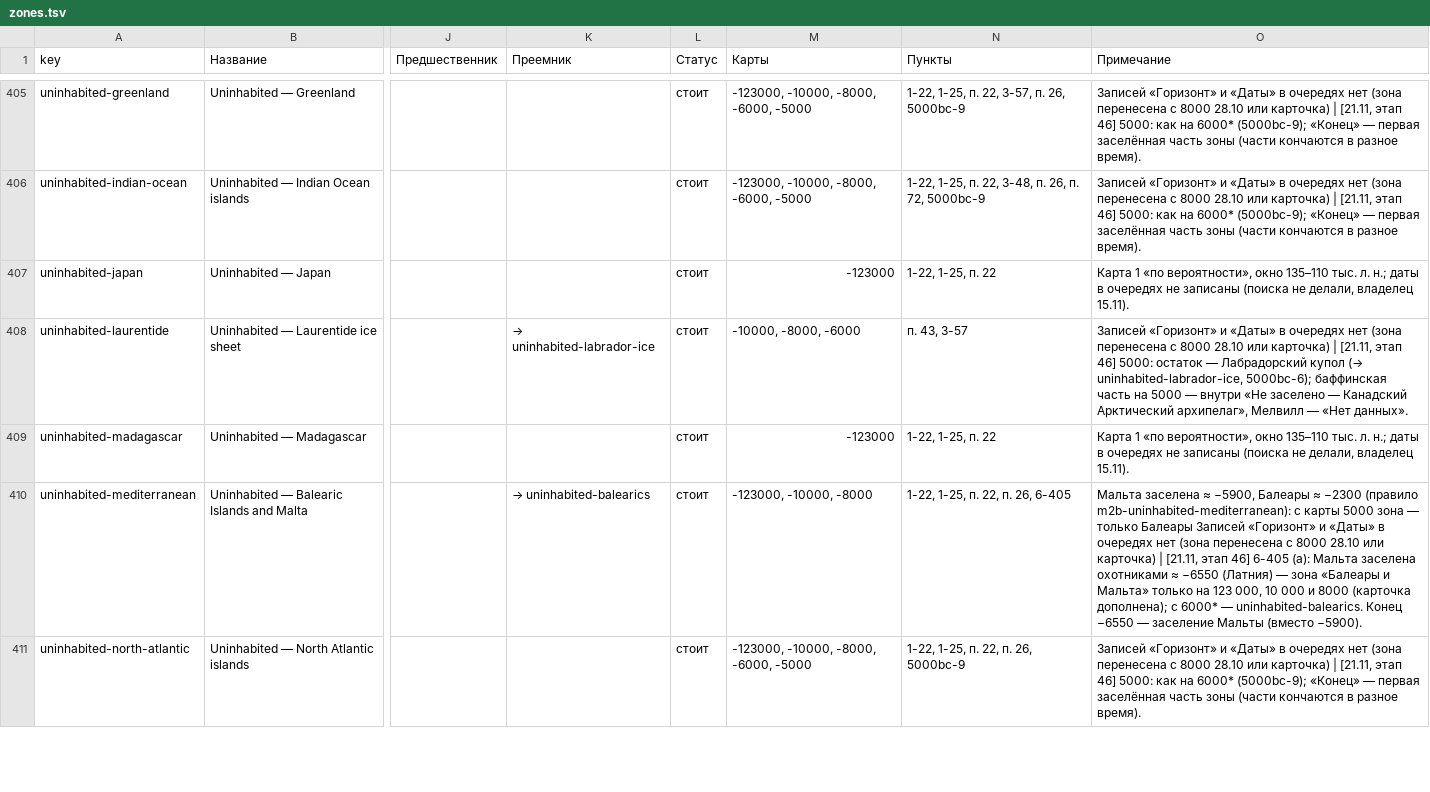
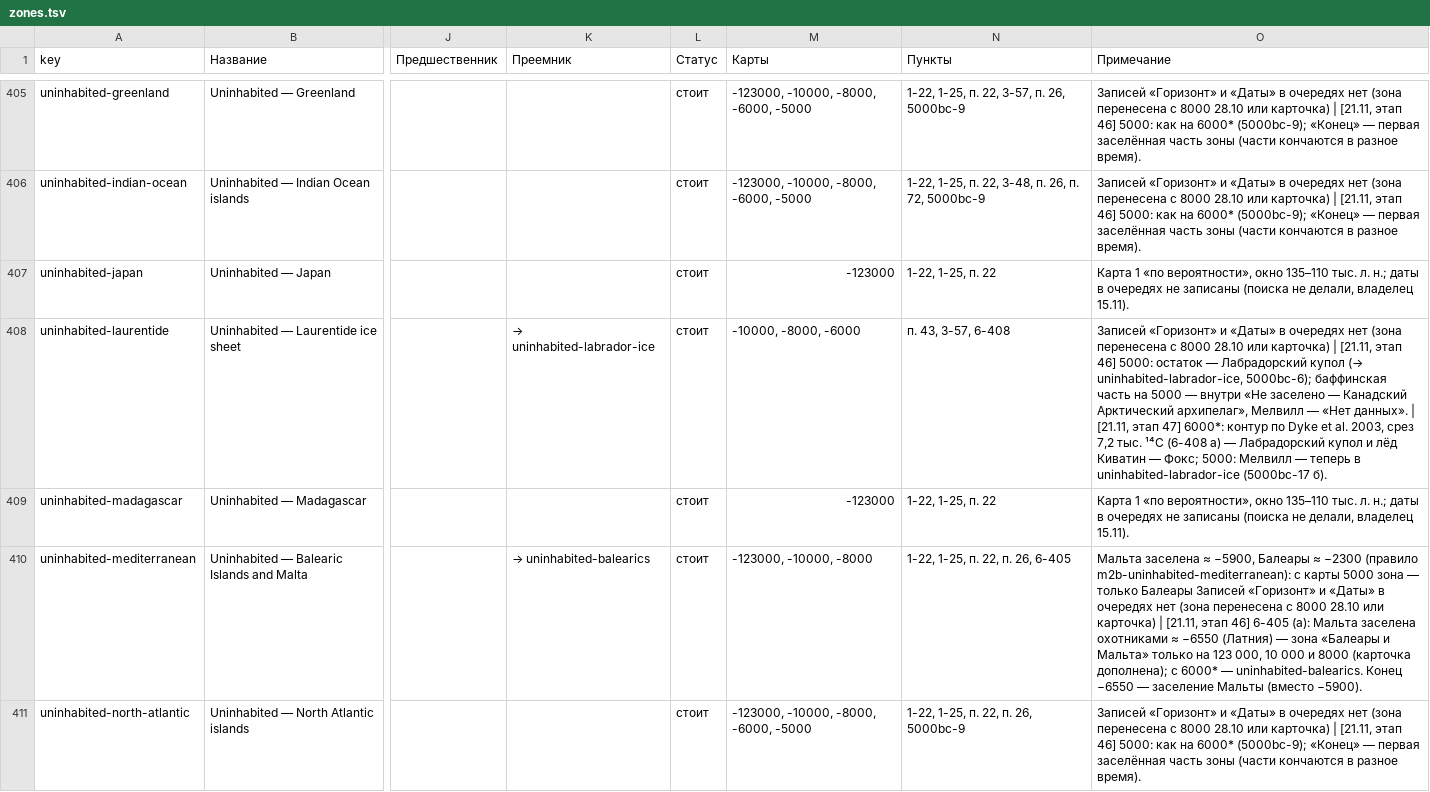
Before and after one commit to Hurthling/World-History-Map, a TSV file: corrections/zones.tsv, drawn as a sheet; only a part is shown, gaps mark what is left out; the diff covers the shown part only; the diff names each change by its address in the sheet, - before the commit and + after, or states it on an @@ line.

```diff
--- a/corrections/zones.tsv
+++ b/corrections/zones.tsv
-N408 (Пункты): п. 43, 3-57
+N408 (Пункты): п. 43, 3-57, 6-408
-O408 (Примечание): …«Нет данных».
+O408 (Примечание): …«Нет данных». | [21.11, этап 47] 6000*: контур по Dyke et al. 2003, срез 7,2 тыс. ¹⁴C (6-408 а) — Лабрадорский купол и лёд Киватин — Фокс; 5000: Мелвилл — теперь в uninhabited-labrador-ice (5000bc-17 б).
```
Also changed, not shown: 5 edited cells elsewhere in this file, corrections/zone-maps.tsv, 34 other files.
